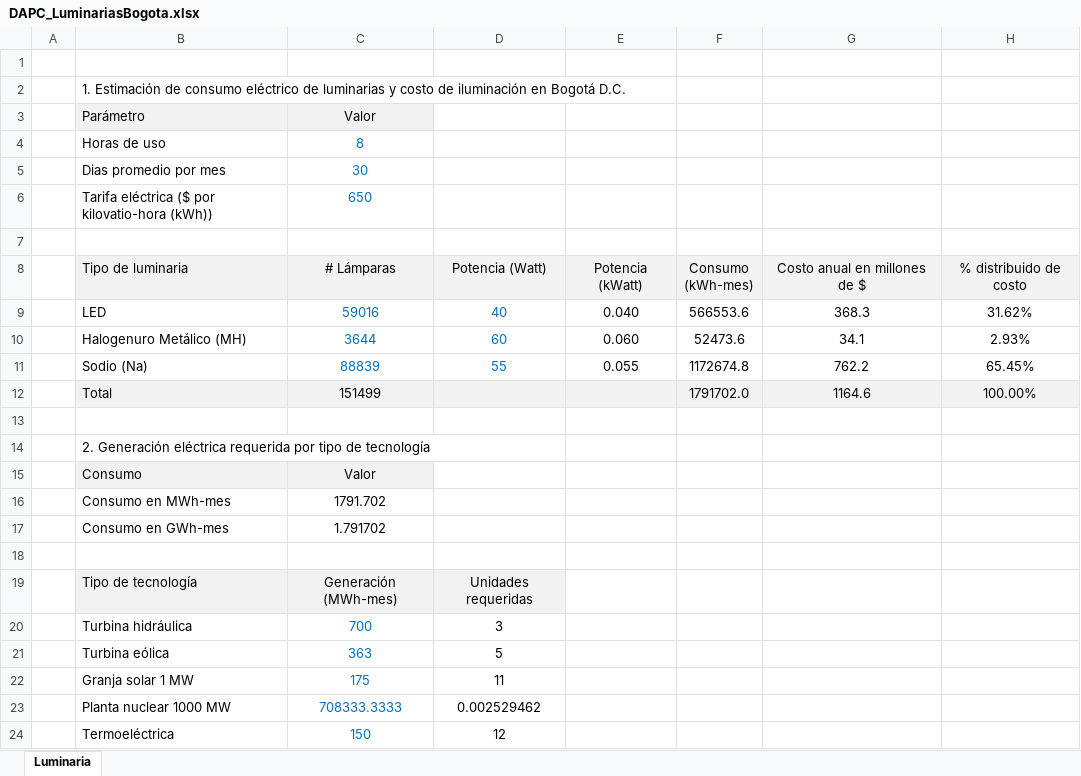
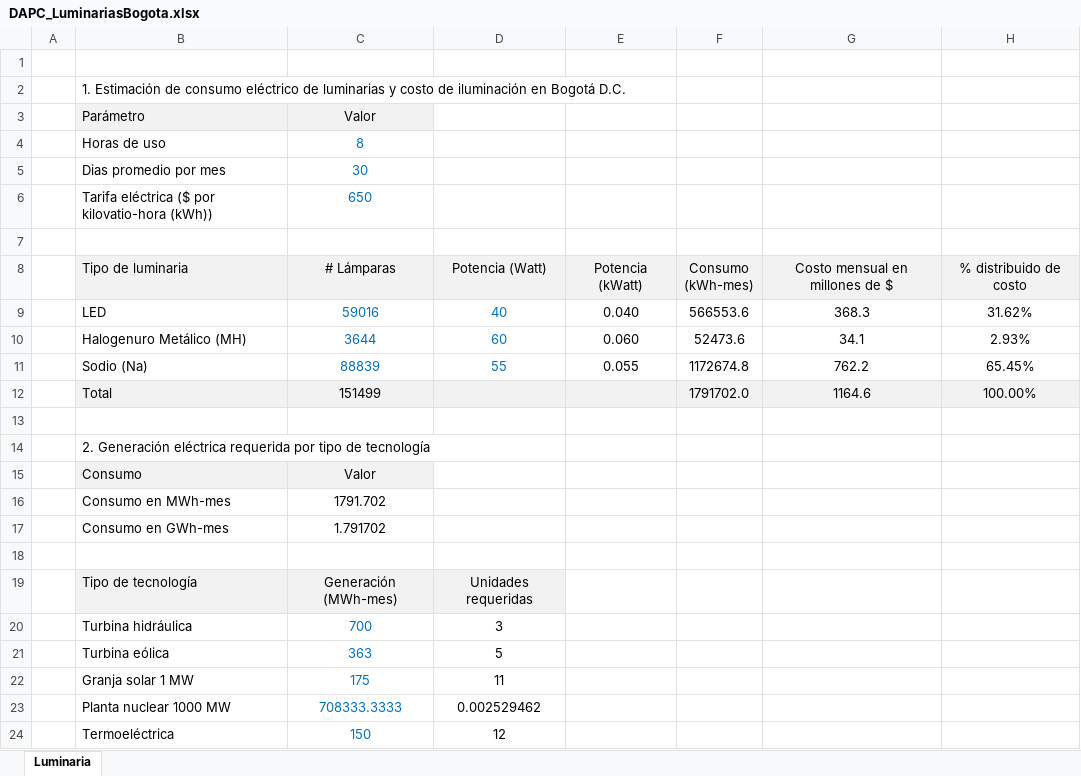
Before and after one commit to rcfdtools/R.DAPC, an Excel workbook: file/table/DAPC_LuminariasBogota.xlsx, sheet Luminaria, drawn as a sheet; values as stored, in another font and other column widths than the file's, no borders; the diff names each change by its address in the sheet, - before the commit and + after, or states it on an @@ line.

Commit message:
General update.

```diff
--- a/file/table/DAPC_LuminariasBogota.xlsx (sheet Luminaria)
+++ b/file/table/DAPC_LuminariasBogota.xlsx (sheet Luminaria)
-G8: Costo anual en millones de $
+G8: Costo mensual en millones de $
```
